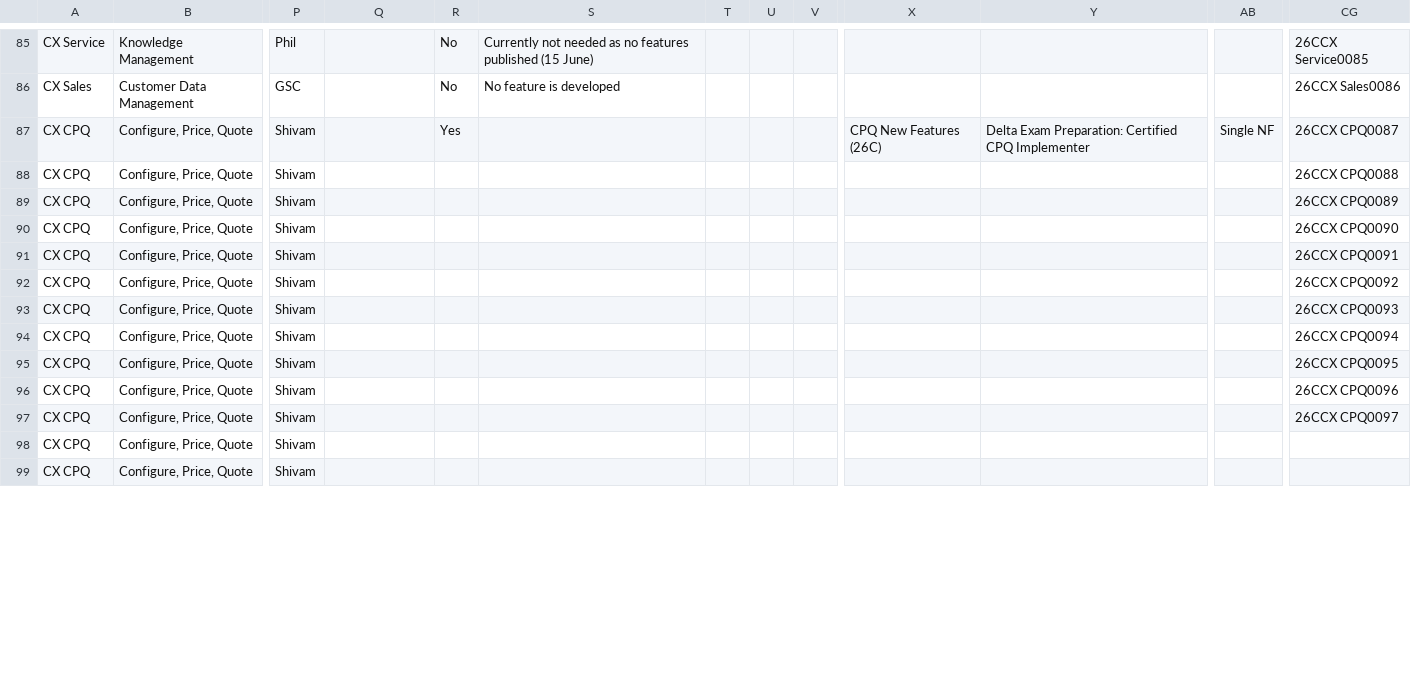
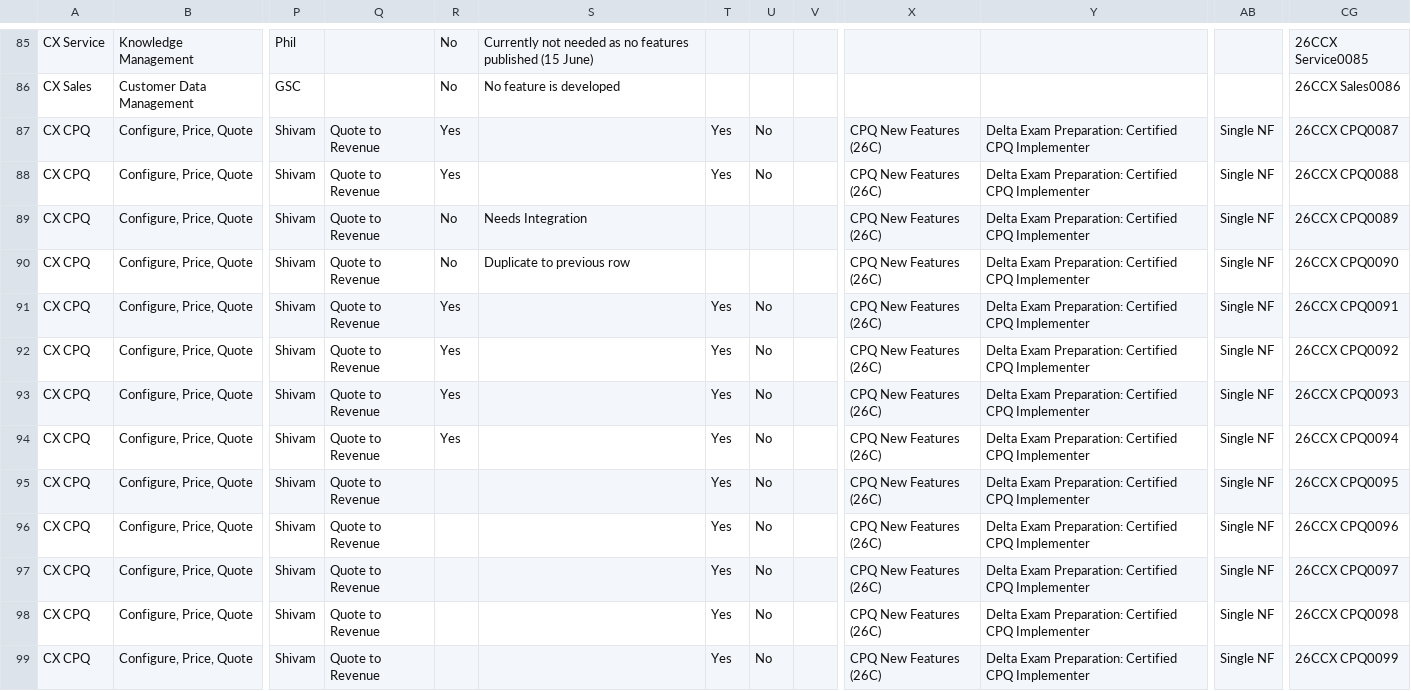
Before and after one commit to pavithraguruprasadb-maker/26C-New-Features-Dashboard, a CSV file: CX 26C New Features.csv, drawn as a sheet; only a part is shown, gaps mark what is left out; the diff covers the shown part only; the diff names each change by its address in the sheet, - before the commit and + after, or states it on an @@ line.

Commit message:
Add files via upload

```diff
--- a/CX 26C New Features.csv
+++ b/CX 26C New Features.csv
-Q87:Q99: (empty)
+Q87:Q99: Quote to Revenue
-T87:T88: (empty)
+T87:T88: Yes
-U87:U88: (empty)
+U87:U88: No
-R88: (empty)
+R88: Yes
-X88:X99: (empty)
+X88:X99: CPQ New Features (26C)
-Y88:Y99: (empty)
+Y88:Y99: Delta Exam Preparation: Certified CPQ Implementer
-AB88:AB99: (empty)
+AB88:AB99: Single NF
-R89:R90: (empty)
+R89:R90: No
-S89: (empty)
+S89: Needs Integration
-S90: (empty)
+S90: Duplicate to previous row
-R91:R94: (empty)
+R91:R94: Yes
-T91:T99: (empty)
+T91:T99: Yes
-U91:U99: (empty)
+U91:U99: No
-CG98: (empty)
+CG98: 26CCX CPQ0098
-CG99: (empty)
+CG99: 26CCX CPQ0099
```
Also changed, not shown: 84 edited cells elsewhere in this file.
